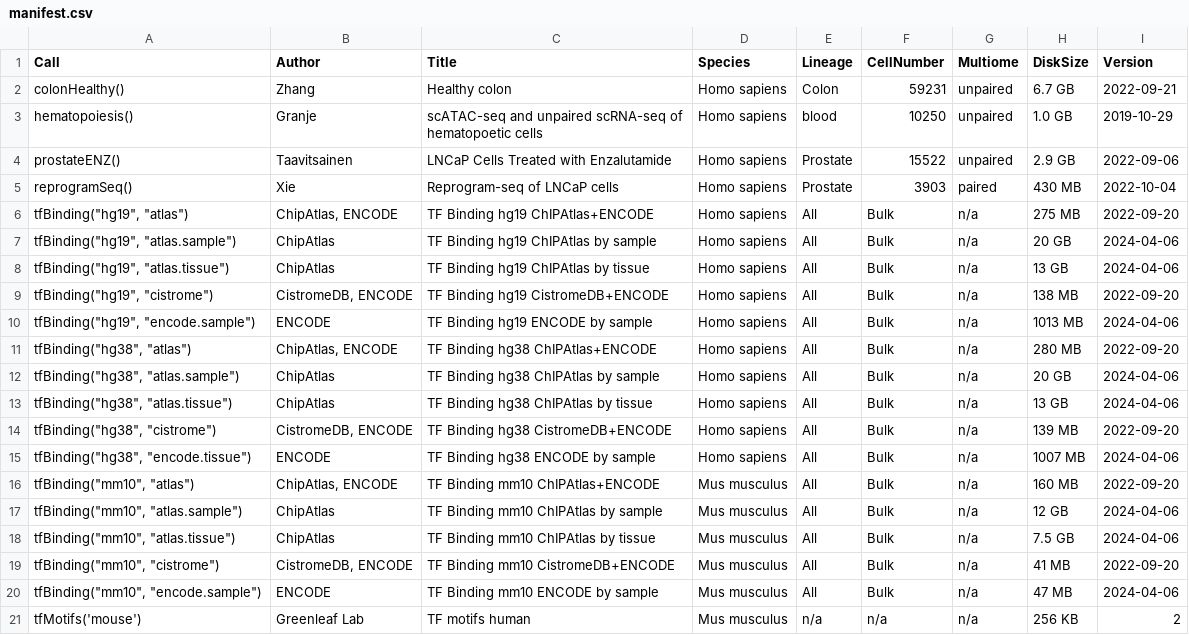
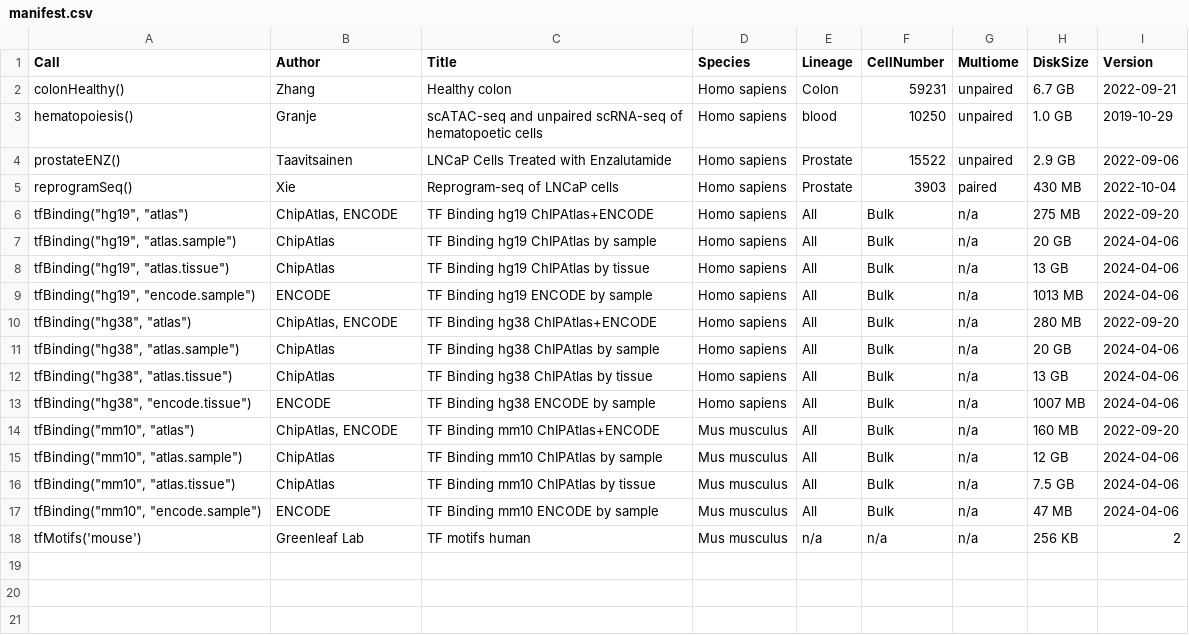
Before and after one commit to bioc/scMultiome, a CSV file: inst/extdata/manifest.csv, drawn as a sheet; the diff names each change by its address in the sheet, - before the commit and + after, or states it on an @@ line.

```diff
--- a/inst/extdata/manifest.csv
+++ b/inst/extdata/manifest.csv
-row 9: tfBinding("hg19", "cistrome") | CistromeDB, ENCODE | TF Binding hg19 CistromeDB+ENCODE | Homo sapiens | All | Bulk | n/a | 138 MB | 2022-09-20
-row 14: tfBinding("hg38", "cistrome") | CistromeDB, ENCODE | TF Binding hg38 CistromeDB+ENCODE | Homo sapiens | All | Bulk | n/a | 139 MB | 2022-09-20
-row 19: tfBinding("mm10", "cistrome") | CistromeDB, ENCODE | TF Binding mm10 CistromeDB+ENCODE | Mus musculus | All | Bulk | n/a | 41 MB | 2022-09-20
```
Also changed, not shown: inst/extdata/metadata.csv, 9 other files.
